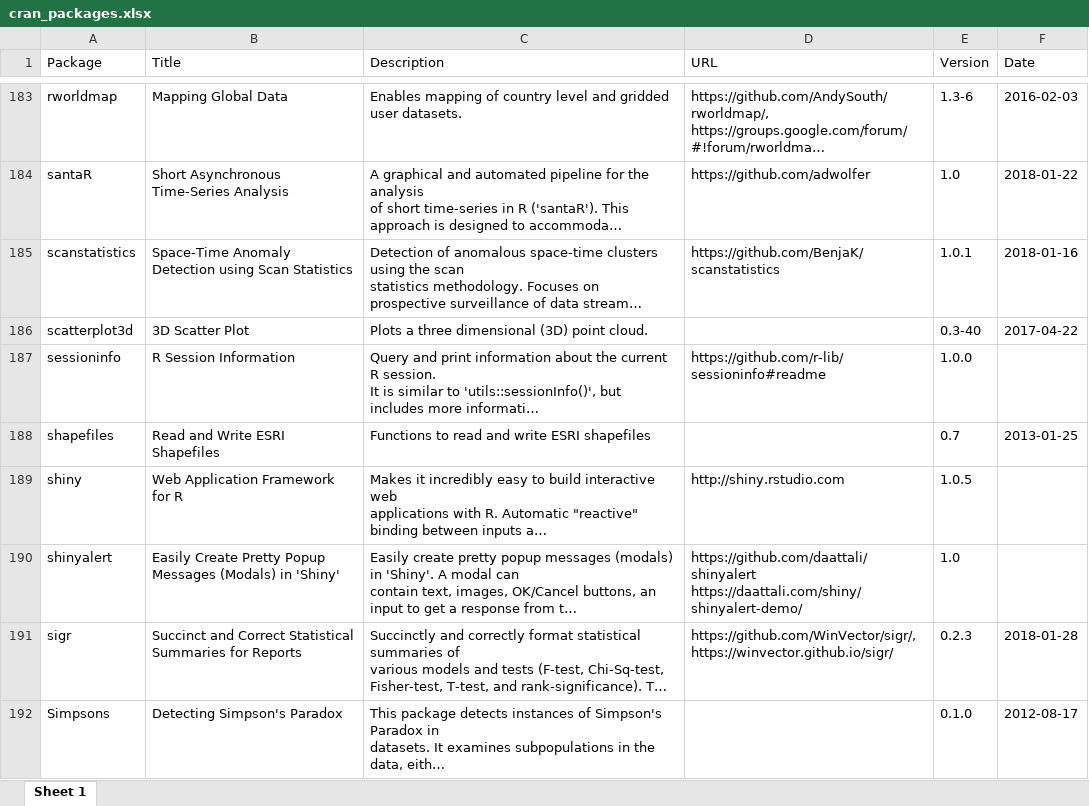
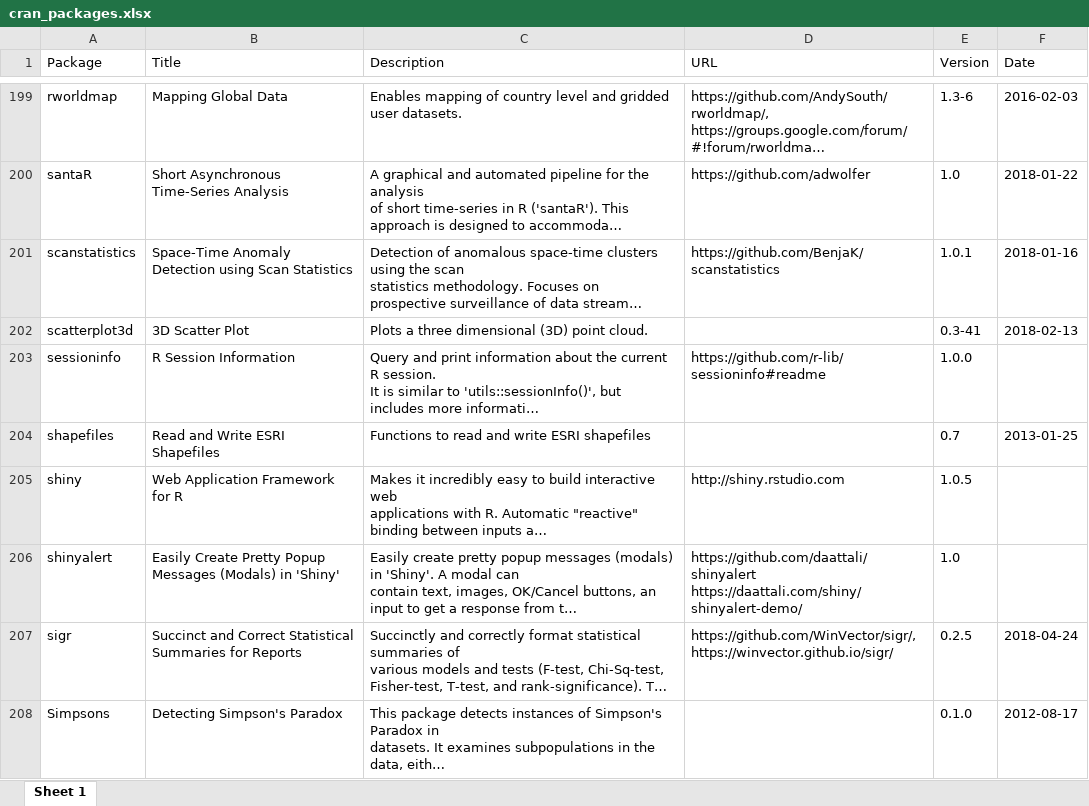
Before and after one commit to verajosemanuel/tidyviz, an Excel workbook: Docs/cran_packages.xlsx, sheet Sheet 1, drawn as a sheet; only a part is shown, gaps mark what is left out; long unchanged cells end in …; values as stored, in another font and other column widths than the file's, no borders; addresses are those after the commit; the diff covers the shown part only; the diff names each change by its address in the sheet, - before the commit and + after, or states it on an @@ line.

```diff
--- a/Docs/cran_packages.xlsx (sheet Sheet 1)
+++ b/Docs/cran_packages.xlsx (sheet Sheet 1)
-E202 (Version): 0.3-40
+E202 (Version): 0.3-41
-F202 (Date): 2017-04-22
+F202 (Date): 2018-02-13
-E207 (Version): 0.2.3
+E207 (Version): 0.2.5
-F207 (Date): 2018-01-28
+F207 (Date): 2018-04-24
```
Also changed, not shown: 24 added rows, 1 removed row and 135 edited cells elsewhere in this sheet, 3 other files.
